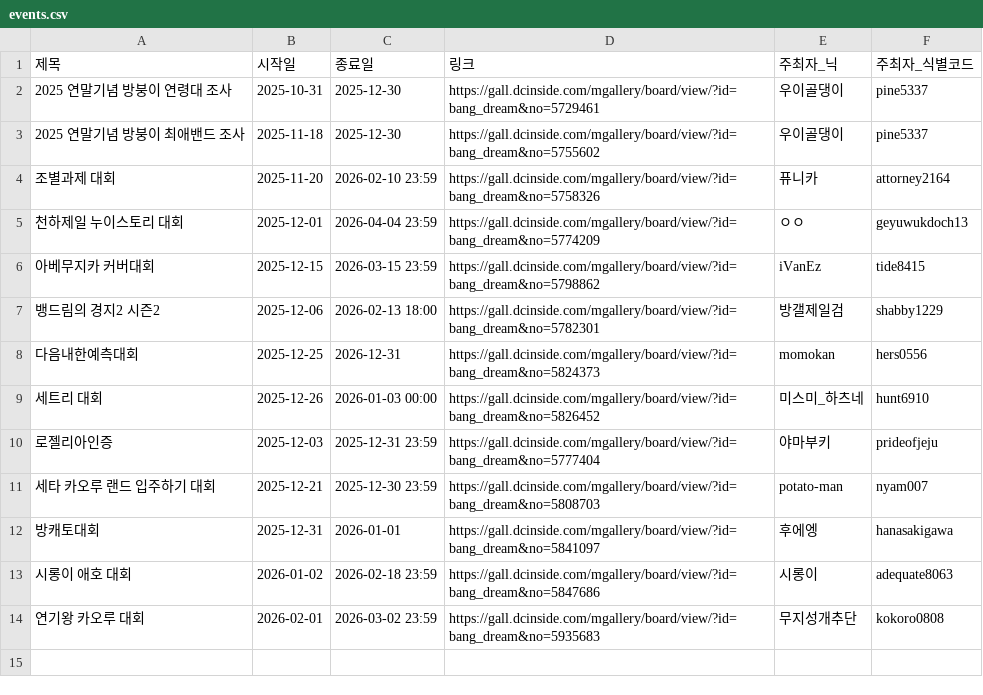
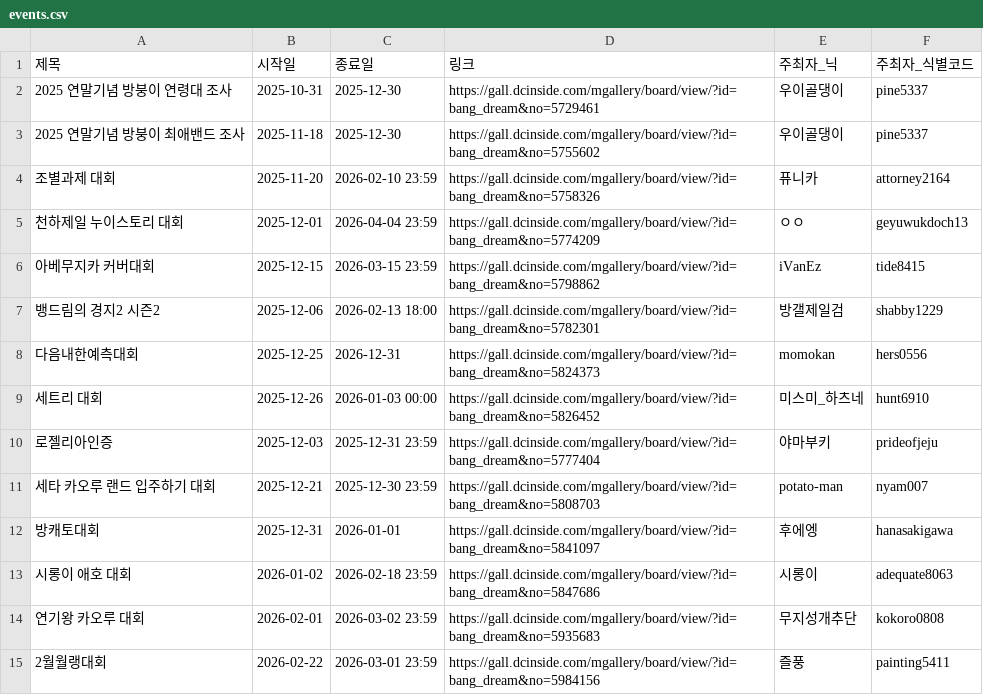
Before and after one commit to bandorigall/bangdream_competition.github.io, a CSV file: events.csv, drawn as a sheet.

```diff
--- a/events.csv
+++ b/events.csv
@@ -14 +14,2 @@
 연기왕 카오루 대회,2026-02-01,2026-03-02 23:59,https://gall.dcinside.com/mgallery/board/view/?id=bang_dream&no=5935683,무지성개추단,kokoro0808
+2월월랭대회,2026-02-22,2026-03-01 23:59,https://gall.dcinside.com/mgallery/board/view/?id=bang_dream&no=5984156,즐풍,painting5411
```
Also changed, not shown: 1 other file.
